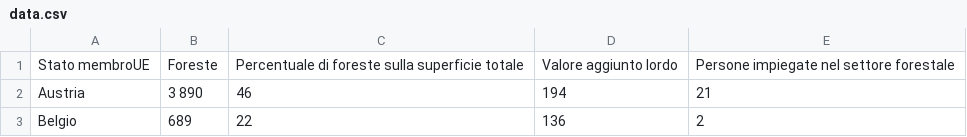
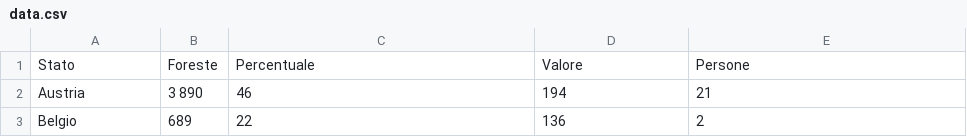
Before and after one commit to AringaTinga/data, a CSV file: data.csv, drawn as a sheet; only a part is shown.

Commit message:
Update data.csv

```diff
--- a/data.csv
+++ b/data.csv
@@ -1,2 +1,2 @@
-Stato membroUE,Foreste,Percentuale di foreste sulla superficie totale,Valore aggiunto lordo,Persone impiegate nel settore forestale
+Stato,Foreste,Percentuale,Valore,Persone
 Austria,3 890,46,194,21
```
